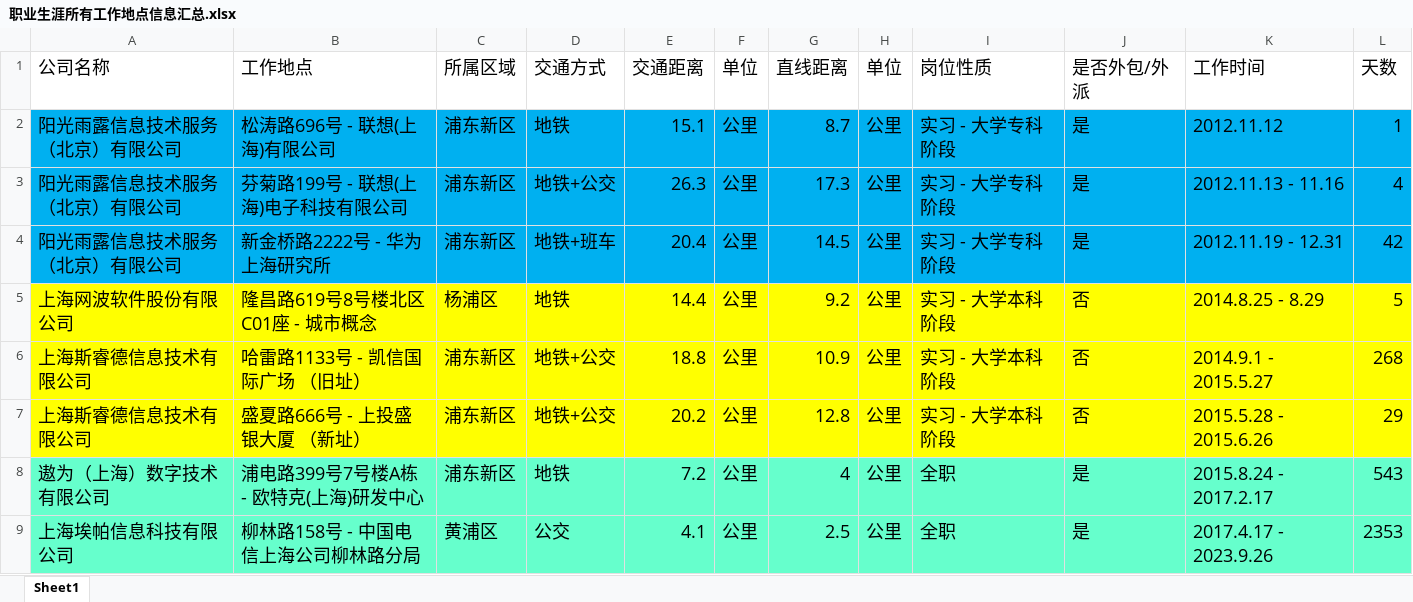
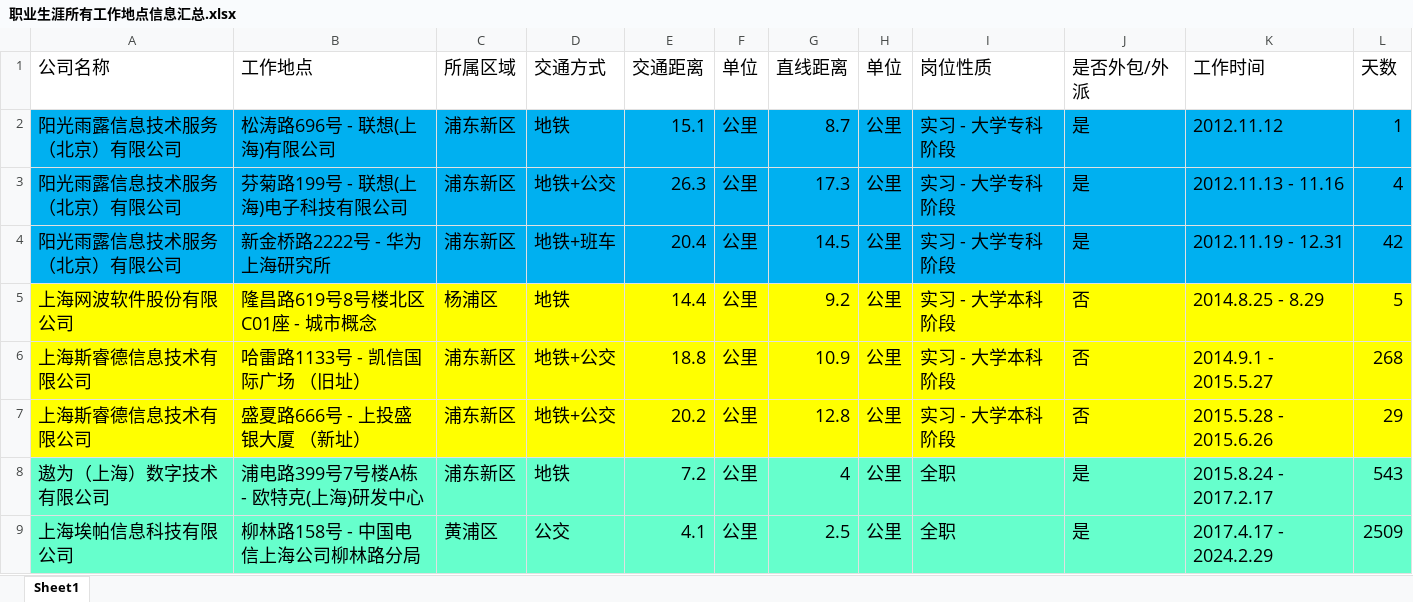
Before and after one commit to LITTLEPINKALLDEAD/DatasOnTelecom, an Excel workbook: 文档/其他文档/Others/Jobs/职业生涯所有工作地点信息汇总.xlsx, sheet Sheet1, drawn as a sheet; values as stored, in another font and other column widths than the file's, no borders; the diff names each change by its address in the sheet, - before the commit and + after, or states it on an @@ line.

Commit message:
Update on 20240229

```diff
--- a/文档/其他文档/Others/Jobs/职业生涯所有工作地点信息汇总.xlsx (sheet Sheet1)
+++ b/文档/其他文档/Others/Jobs/职业生涯所有工作地点信息汇总.xlsx (sheet Sheet1)
-K9 (工作时间): 2017.4.17 - 2023.9.26
+K9 (工作时间): 2017.4.17 - 2024.2.29
-L9 (天数): 2353
+L9 (天数): 2509
```
